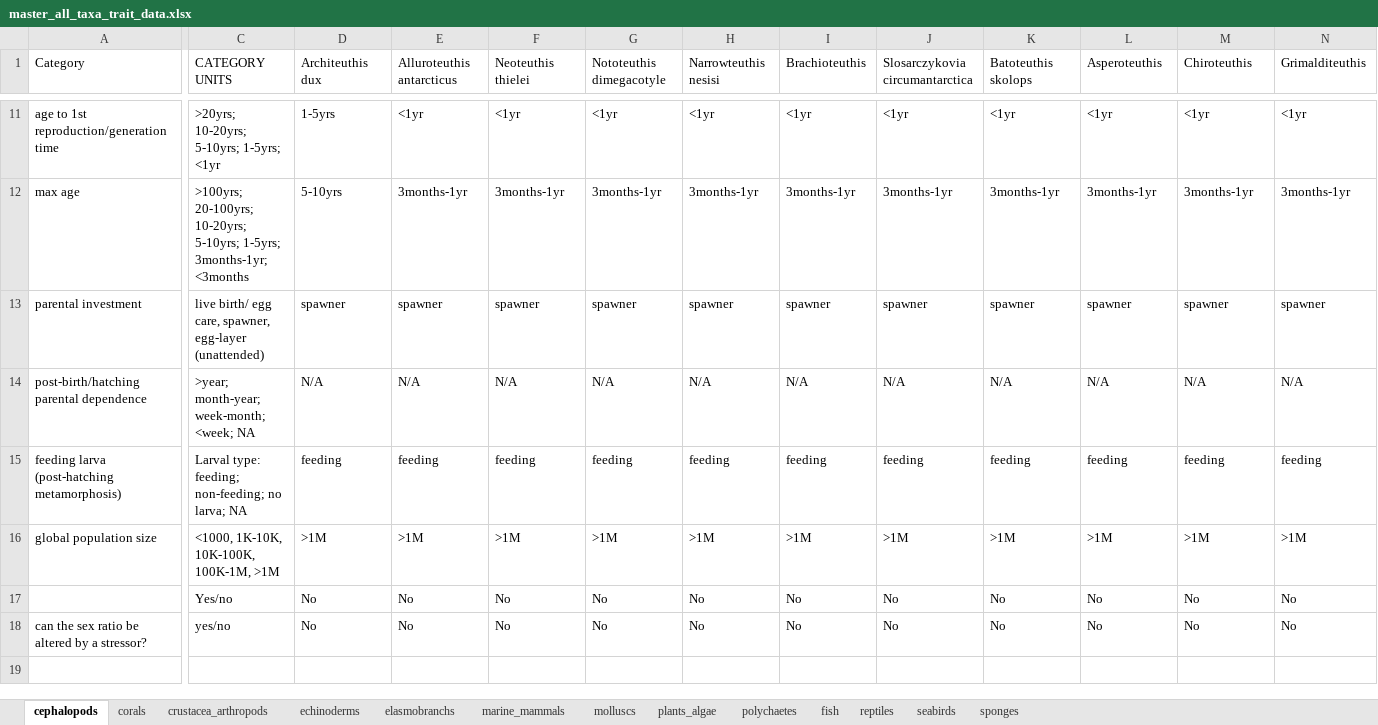
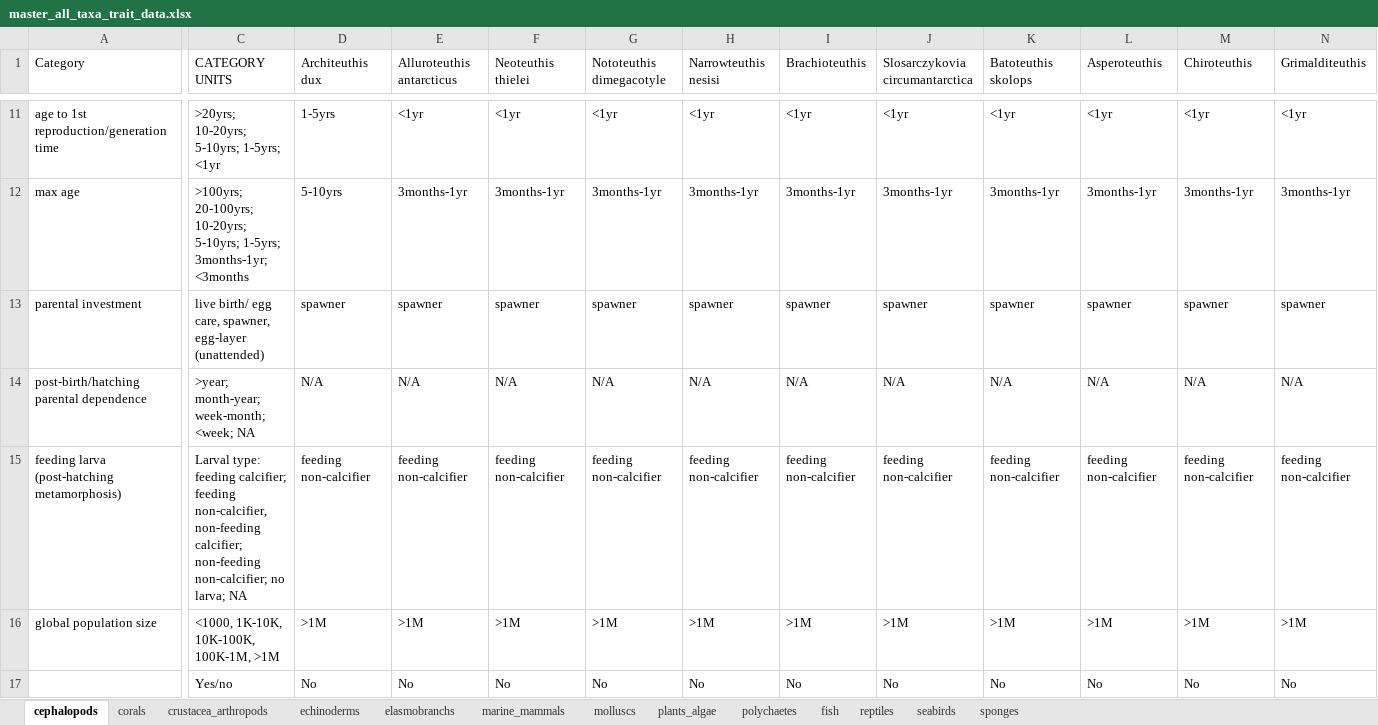
Before and after one commit to mapping-marine-spp-vuln/spp_vuln_framework, an Excel workbook: _raw_data/xlsx/master_all_taxa_trait_data.xlsx, sheet cephalopods, drawn as a sheet; only a part is shown, gaps mark what is left out; the shorter side is filled out with more unchanged rows; values as stored, in another font and other column widths than the file's, no cell formats; the diff covers the shown part only; the diff names each change by its address in the sheet, - before the commit and + after, or states it on an @@ line.

Commit message:
deleting old versions of stressor trait sheets; adding new version of species trait workbook with calcifying/feeding larva update
Former-commit-id: 1cd0c454b8efce0eb053b38befeedefb62d2882a

```diff
--- a/_raw_data/xlsx/master_all_taxa_trait_data.xlsx (sheet cephalopods)
+++ b/_raw_data/xlsx/master_all_taxa_trait_data.xlsx (sheet cephalopods)
-C15 (CATEGORY UNITS): Larval type: feeding; non-feeding; no larva;…
+C15 (CATEGORY UNITS): Larval type: feeding calcifier; feeding non-calcifier, non-feeding calcifier; non-feeding non-calcifier; no larva;…
-D15 (Architeuthis dux): feeding
+D15 (Architeuthis dux): feeding non-calcifier
-E15 (Alluroteuthis antarcticus): feeding
+E15 (Alluroteuthis antarcticus): feeding non-calcifier
-F15 (Neoteuthis thielei): feeding
+F15 (Neoteuthis thielei): feeding non-calcifier
-G15 (Nototeuthis dimegacotyle): feeding
+G15 (Nototeuthis dimegacotyle): feeding non-calcifier
-H15 (Narrowteuthis nesisi): feeding
+H15 (Narrowteuthis nesisi): feeding non-calcifier
-I15 (Brachioteuthis): feeding
+I15 (Brachioteuthis): feeding non-calcifier
-J15 (Slosarczykovia circumantarctica): feeding
+J15 (Slosarczykovia circumantarctica): feeding non-calcifier
-K15 (Batoteuthis skolops): feeding
+K15 (Batoteuthis skolops): feeding non-calcifier
-L15 (Asperoteuthis): feeding
+L15 (Asperoteuthis): feeding non-calcifier
-M15 (Chiroteuthis): feeding
+M15 (Chiroteuthis): feeding non-calcifier
-N15 (Grimalditeuthis): feeding
+N15 (Grimalditeuthis): feeding non-calcifier
```
Also changed, not shown: 101 edited cells elsewhere in this sheet, sheet fish, sheet echinoderms, sheet molluscs, sheet crustacea_arthropods, sheet reptiles, sheet polychaetes, 6 more sheets, cell formats, 40 other files.
